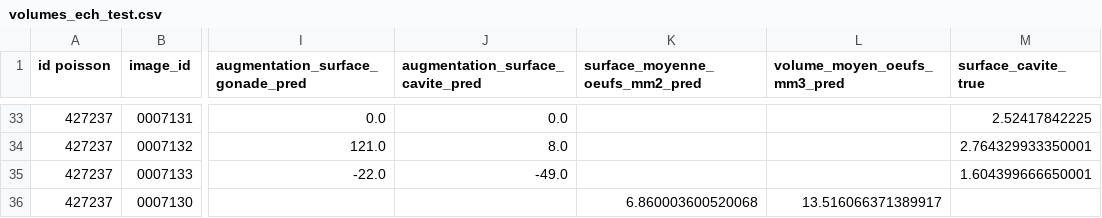
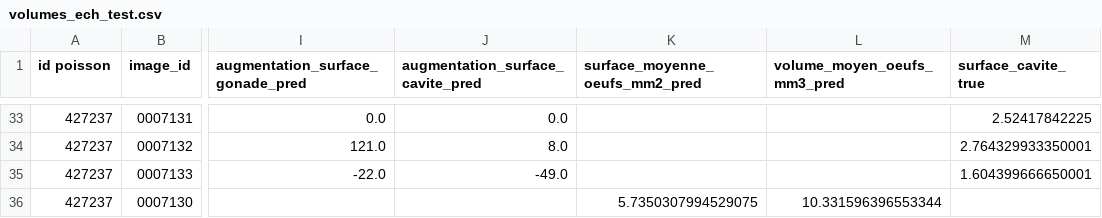
Before and after one commit to loranedp/Stage-GonAIde-2026, a CSV file: Debut/Resultats/volumes_ech_test.csv, drawn as a sheet; only a part is shown, gaps mark what is left out; the diff covers the shown part only; the diff names each change by its address in the sheet, - before the commit and + after, or states it on an @@ line.

```diff
--- a/Debut/Resultats/volumes_ech_test.csv
+++ b/Debut/Resultats/volumes_ech_test.csv
-K36 (surface_moyenne_oeufs_mm2_pred): 6.860003600520068
+K36 (surface_moyenne_oeufs_mm2_pred): 5.7350307994529075
-L36 (volume_moyen_oeufs_mm3_pred): 13.516066371389917
+L36 (volume_moyen_oeufs_mm3_pred): 10.331596396553344
```
Also changed, not shown: 20 edited cells elsewhere in this file, 53 other files.
